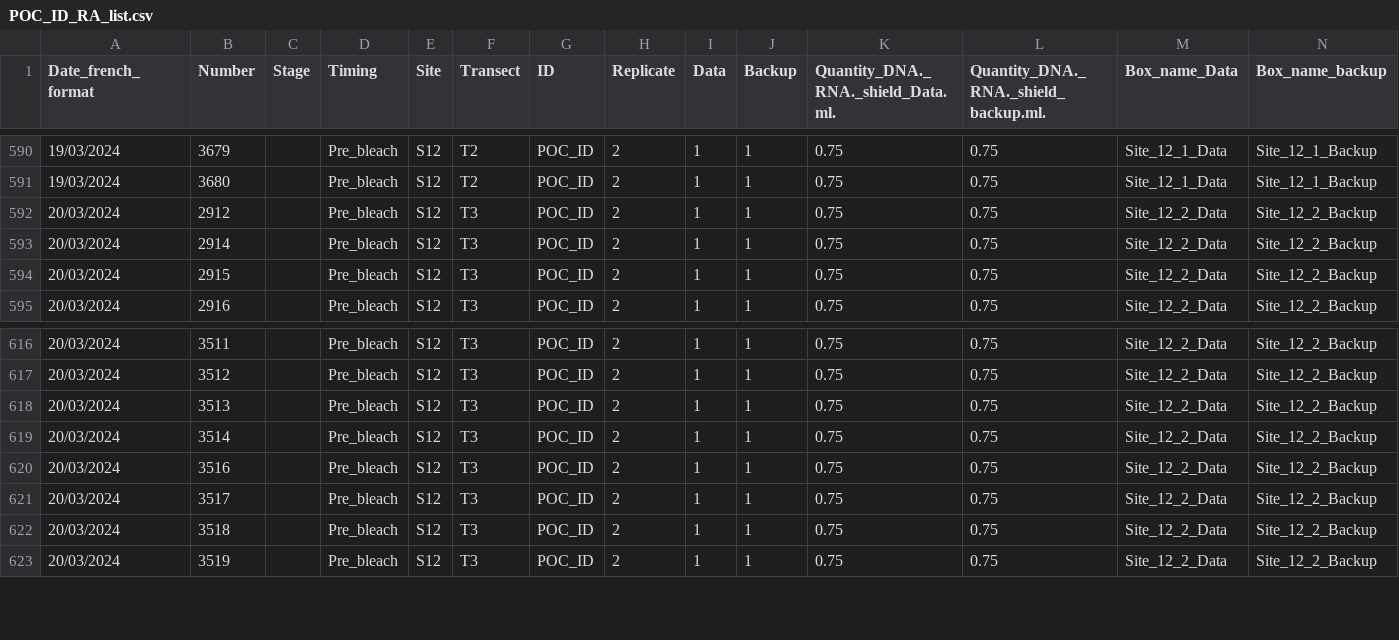
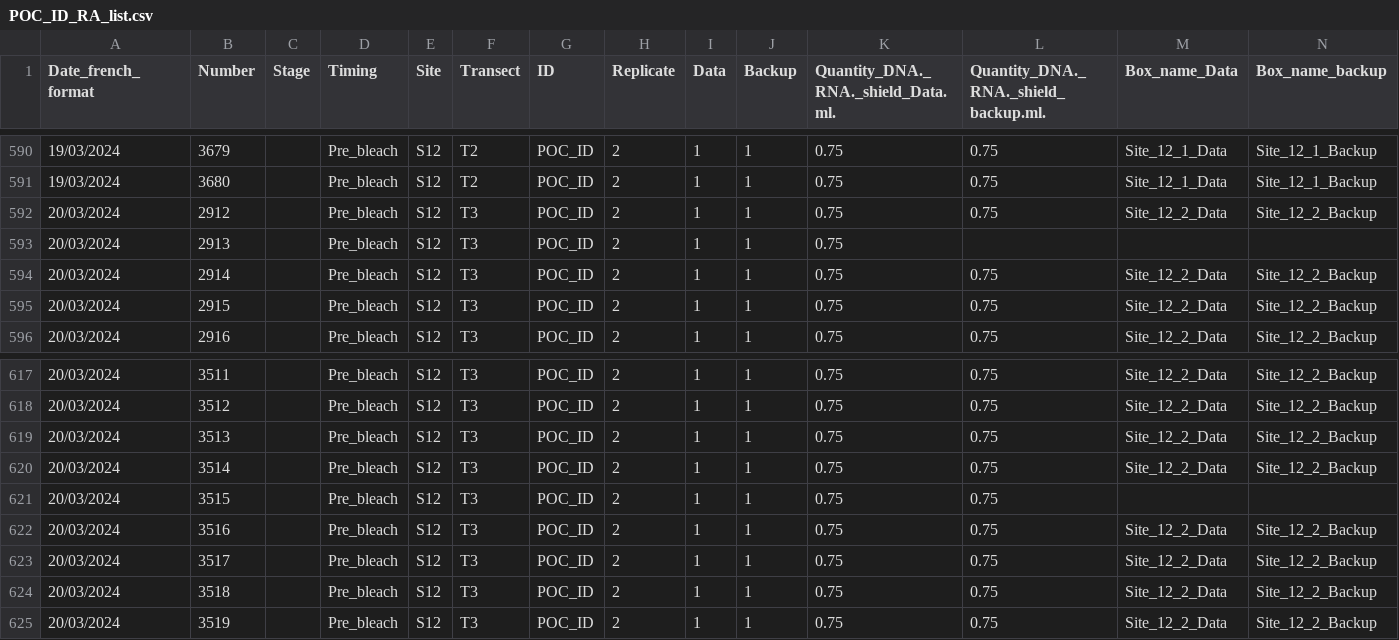
Before and after one commit to PierrickHarnay/Pocillopora-Lagoon-Abundance, a CSV file: Data/POC_ID_RA_list.csv, drawn as a sheet; only a part is shown, gaps mark what is left out; rows hold the shown columns only; the diff names each change by its address in the sheet, - before the commit and + after, or states it on an @@ line.

Commit message:
updating POC_ID_RA_list metadata file

```diff
--- a/Data/POC_ID_RA_list.csv
+++ b/Data/POC_ID_RA_list.csv
+row 593: 20/03/2024 | 2913 |  | Pre_bleach | S12 | T3 | POC_ID | 2 | 1 | 1 | 0.75
+row 621: 20/03/2024 | 3515 |  | Pre_bleach | S12 | T3 | POC_ID | 2 | 1 | 1 | 0.75 | 0.75
```
